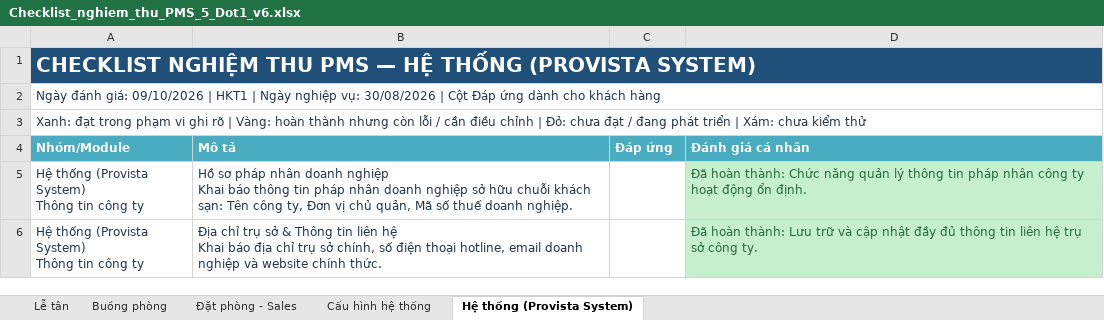
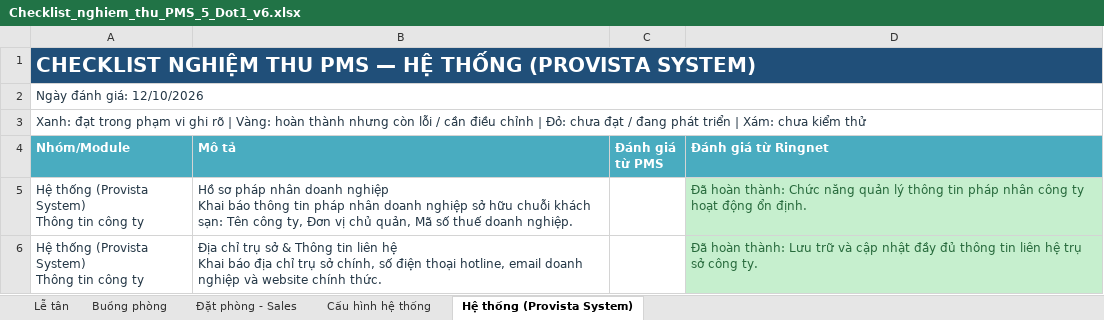
Before and after one commit to git-Ringnet/PMS, an Excel workbook: file word can len plan/Checklist_nghiem_thu_PMS_5_Dot1_v6.xlsx, sheet Hệ thống (Provista System), drawn as a sheet; only a part is shown; values as stored, in another font and other column widths than the file's, no borders; the diff names each change by its address in the sheet, - before the commit and + after, or states it on an @@ line.

```diff
--- a/file word can len plan/Checklist_nghiem_thu_PMS_5_Dot1_v6.xlsx (sheet Hệ thống (Provista System))
+++ b/file word can len plan/Checklist_nghiem_thu_PMS_5_Dot1_v6.xlsx (sheet Hệ thống (Provista System))
-A2 (Nhóm/Module): …đánh giá: 09/10/2026 | HKT1 | Ngày nghiệp vụ: 30/08/2026 | Cột Đáp ứng dành cho khách hàng
+A2 (Nhóm/Module): …đánh giá: 12/10/2026
-C4: Đáp ứng
+C4: Đánh giá từ PMS
-D4: Đánh giá cá nhân
+D4: Đánh giá từ Ringnet
```
Also changed, not shown: sheet Cấu hình hệ thống, sheet Buồng phòng, sheet Đặt phòng - Sales, sheet Lễ tân, 14 other files.
